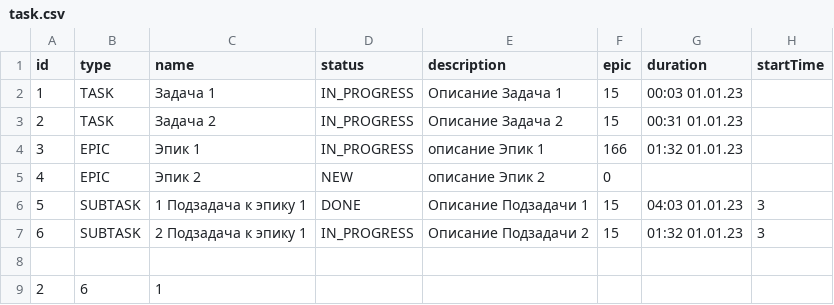
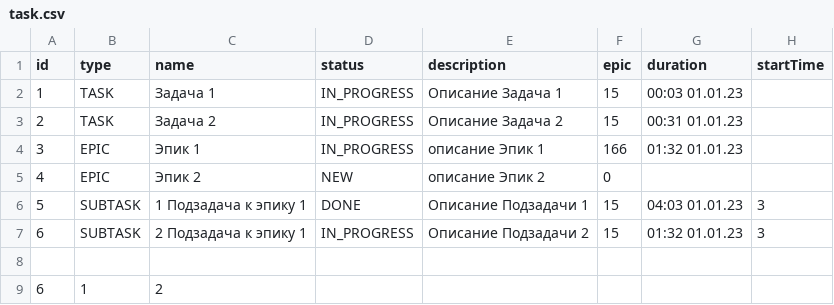
Before and after one commit to Jon7even/java-kanban, a CSV file: src/main/resources/task.csv, drawn as a sheet; removed rows and columns are numbered as before the commit, all else as after; the diff names each change by its address in the sheet, - before the commit and + after, or states it on an @@ line.

Commit message:
feat: написаны тесты для HttpTaskManager

```diff
--- a/src/main/resources/task.csv
+++ b/src/main/resources/task.csv
-row 9: 2 | 6 | 1
+row 9: 6 | 1 | 2
```
Also changed, not shown: 10 other files.
